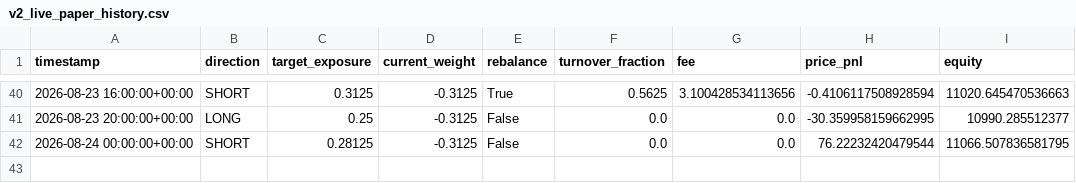
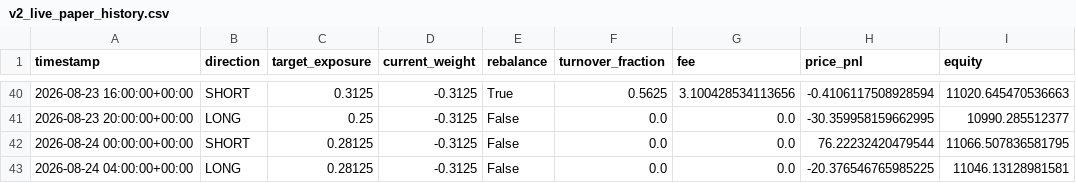
Before and after one commit to Nallge/crypto-strategy-dashboard, a CSV file: v2_live_paper_history.csv, drawn as a sheet; only a part is shown, gaps mark what is left out.

Commit message:
Update strategy dashboard data

```diff
--- a/v2_live_paper_history.csv
+++ b/v2_live_paper_history.csv
@@ -42 +42,2 @@ timestamp,direction,target_exposure,current_weight,rebalance,turnover_fraction,f
 2026-08-24 00:00:00+00:00,SHORT,0.28125,-0.3125,False,0.0,0.0,76.22232420479544,11066.507836581795
+2026-08-24 04:00:00+00:00,LONG,0.28125,-0.3125,False,0.0,0.0,-20.376546765985225,11046.13128981581
```
Also changed, not shown: bull_low_vol_paper_log.csv, v3_live_paper_history.csv.
